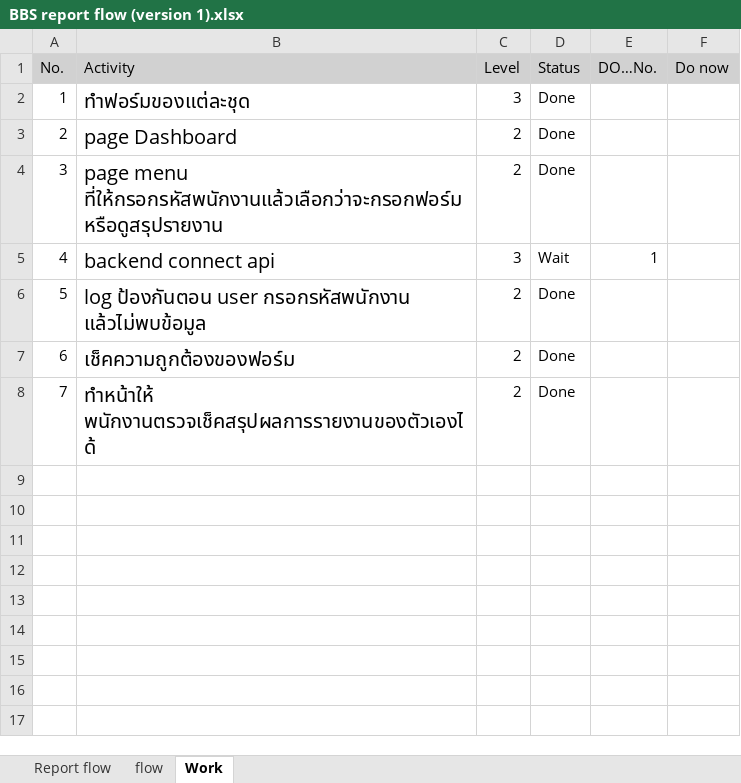
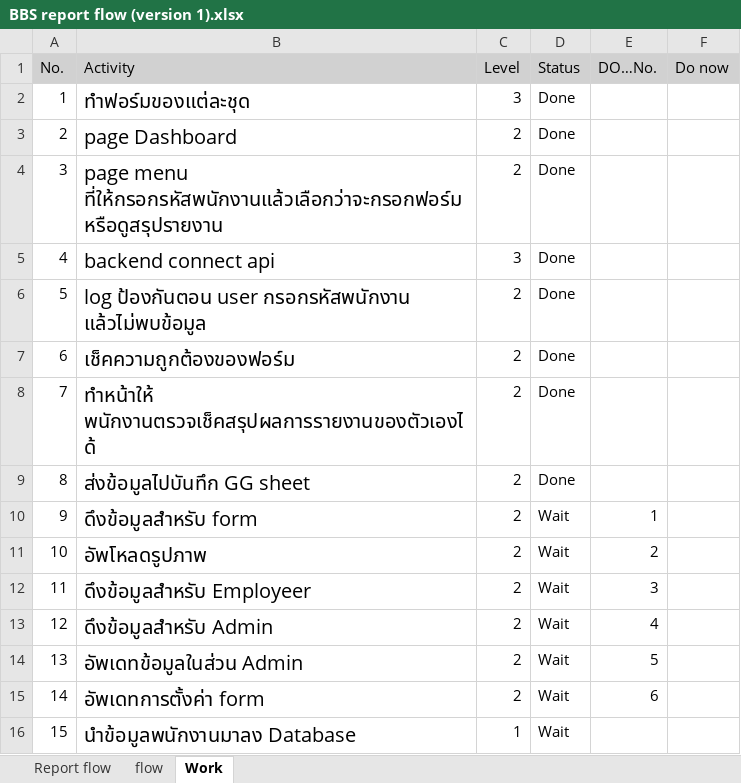
Before and after one commit to comith/BBS-App, an Excel workbook: BBS report flow (version 1).xlsx, sheet Work, drawn as a sheet; values as stored, in another font and other column widths than the file's, no borders; conditional formats not drawn; the diff names each change by its address in the sheet, - before the commit and + after, or states it on an @@ line.

```diff
--- a/BBS report flow (version 1).xlsx (sheet Work)
+++ b/BBS report flow (version 1).xlsx (sheet Work)
-D5 (Status): Wait
+D5 (Status): Done
-E5 (DO…No.): 1
+E5 (DO…No.): (empty)
+row 9: 8 | ส่งข้อมูลไปบันทึก GG sheet | 2 | Done
+row 10: 9 | ดึงข้อมูลสำหรับ form | 2 | Wait | 1
+row 11: 10 | อัพโหลดรูปภาพ | 2 | Wait | 2
+row 12: 11 | ดึงข้อมูลสำหรับ Employeer | 2 | Wait | 3
+row 13: 12 | ดึงข้อมูลสำหรับ Admin | 2 | Wait | 4
+row 14: 13 | อัพเดทข้อมูลในส่วน Admin | 2 | Wait | 5
+row 15: 14 | อัพเดทการตั้งค่า form | 2 | Wait | 6
+row 16: 15 | นำข้อมูลพนักงานมาลง Database | 1 | Wait
```
Also changed, not shown: 6 other files.
